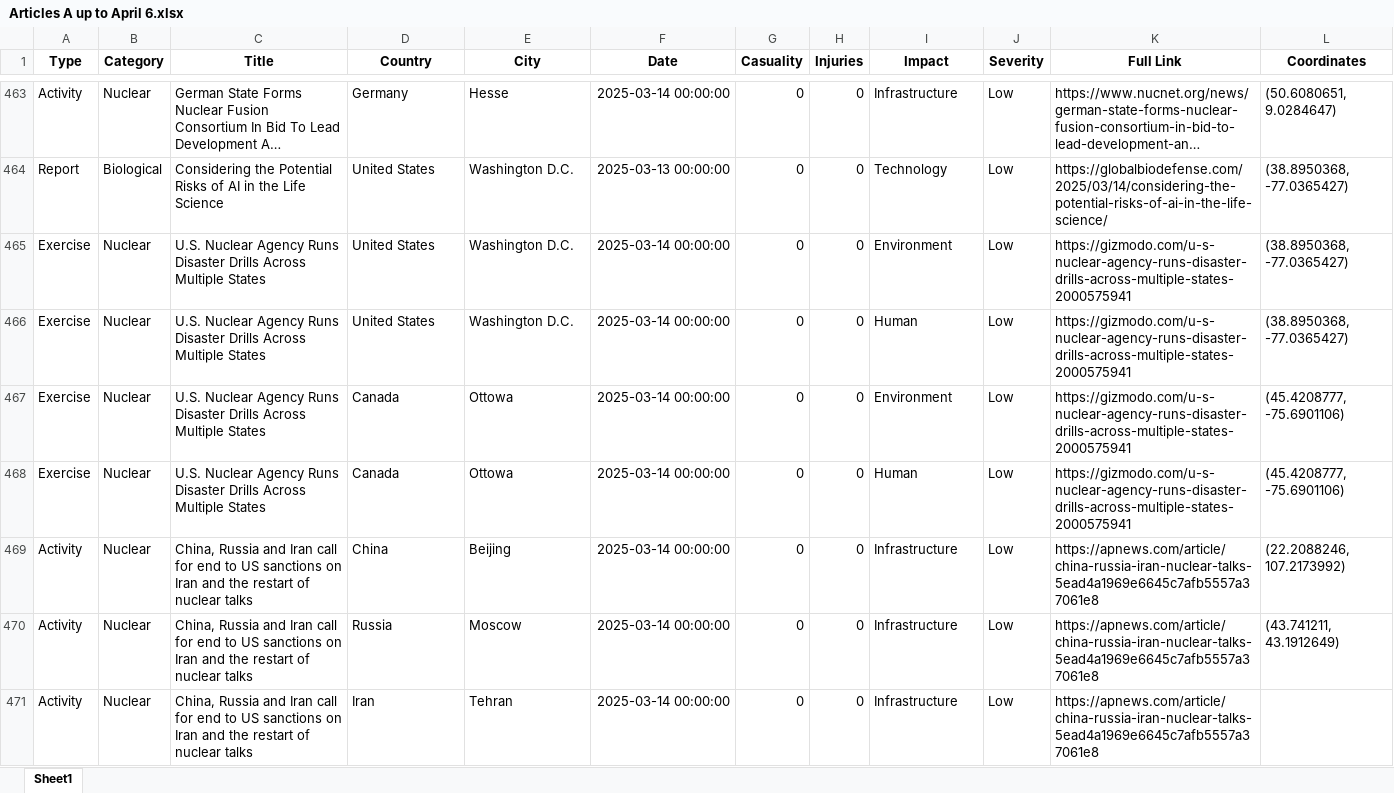
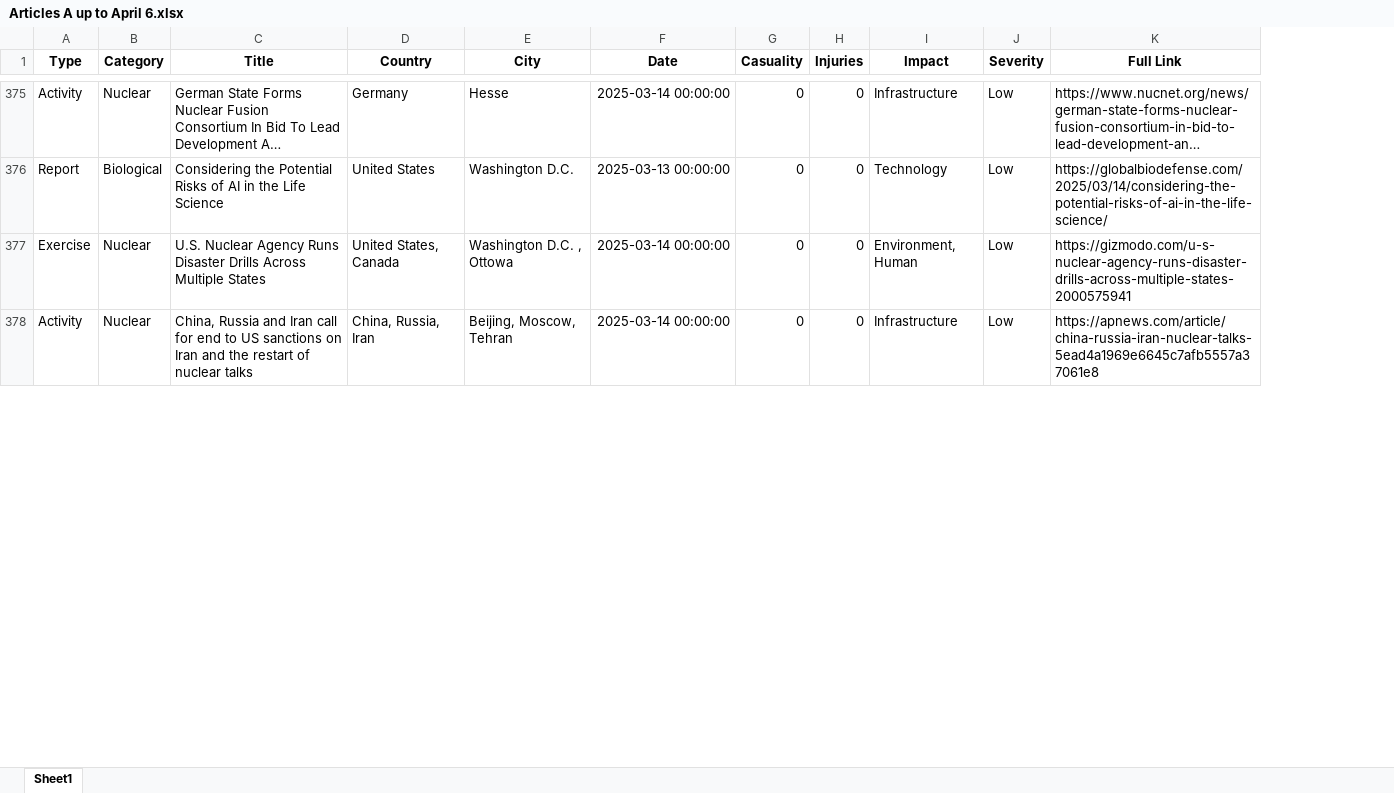
Before and after one commit to UmerSiddiqui-06/hazmat-gis, an Excel workbook: var/data/original_files/Articles A up to April 6.xlsx, sheet Sheet1, drawn as a sheet; only a part is shown, gaps mark what is left out; long unchanged cells end in …; values as stored, in another font and other column widths than the file's, no borders; removed rows and columns are numbered as before the commit, all else as after; the diff covers the shown part only; the diff names each change by its address in the sheet, - before the commit and + after, or states it on an @@ line.

```diff
--- a/var/data/original_files/Articles A up to April 6.xlsx (sheet Sheet1)
+++ b/var/data/original_files/Articles A up to April 6.xlsx (sheet Sheet1)
-column L (Coordinates), rows 463-465: (50.6080651, 9.0284647) | (38.8950368, -77.0365427) | (38.8950368, -77.0365427); row 470: (43.741211, 43.1912649)
-D377 (Country): United States
+D377 (Country): United States, Canada
-E377 (City): Washington D.C.
+E377 (City): Washington D.C. , Ottowa
-I377 (Impact): Environment
+I377 (Impact): Environment, Human
-row 466: Exercise | Nuclear | U.S. Nuclear Agency Runs Disaster Drills Across Multiple States | United States | Washington D.C. | 2025-03-14 00:00:00 | 0 | 0 | Human | Low | https://gizmodo.com/u-s-nuclear-agency-runs-disaster-drills-across-multiple-states-2000575941 | (38.8950368, -77.0365427)
-row 467: Exercise | Nuclear | U.S. Nuclear Agency Runs Disaster Drills Across Multiple States | Canada | Ottowa | 2025-03-14 00:00:00 | 0 | 0 | Environment | Low | https://gizmodo.com/u-s-nuclear-agency-runs-disaster-drills-across-multiple-states-2000575941 | (45.4208777, -75.6901106)
-row 468: Exercise | Nuclear | U.S. Nuclear Agency Runs Disaster Drills Across Multiple States | Canada | Ottowa | 2025-03-14 00:00:00 | 0 | 0 | Human | Low | https://gizmodo.com/u-s-nuclear-agency-runs-disaster-drills-across-multiple-states-2000575941 | (45.4208777, -75.6901106)
-row 469: Activity | Nuclear | China, Russia and Iran call for end to US sanctions on Iran and the restart of nuclear talks | China | Beijing | 2025-03-14 00:00:00 | 0 | 0 | Infrastructure | Low | https://apnews.com/article/china-russia-iran-nuclear-talks-5ead4a1969e6645c7afb5557a37061e8 | (22.2088246, 107.2173992)
-D378 (Country): Russia
+D378 (Country): China, Russia, Iran
-E378 (City): Moscow
+E378 (City): Beijing, Moscow, Tehran
-row 471: Activity | Nuclear | China, Russia and Iran call for end to US sanctions on Iran and the restart of nuclear talks | Iran | Tehran | 2025-03-14 00:00:00 | 0 | 0 | Infrastructure | Low | https://apnews.com/article/china-russia-iran-nuclear-talks-5ead4a1969e6645c7afb5557a37061e8
```
Also changed, not shown: 7 added rows, 130 removed rows and 132 edited cells elsewhere in this sheet, var/data/original_files/Articles 8.xlsx, var/data/original_files/Articles A up to June 8.xlsx, 42 other files.
